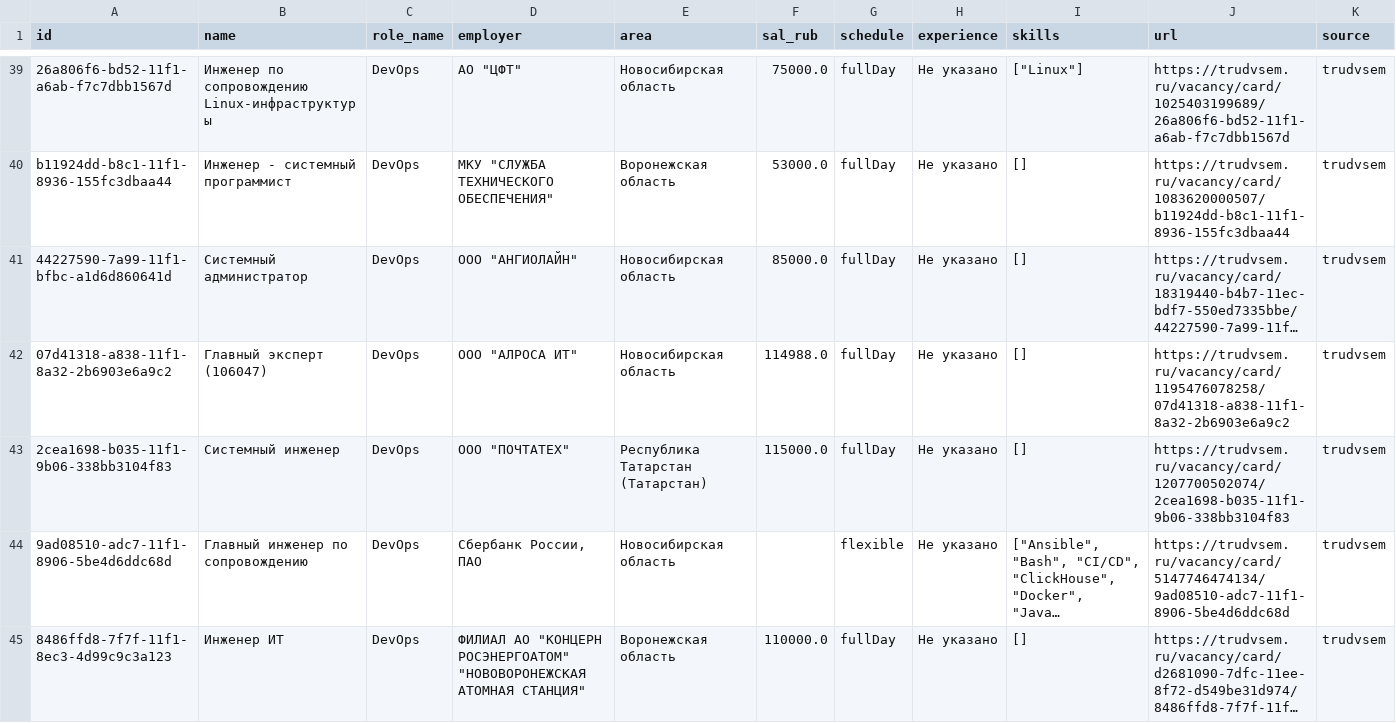
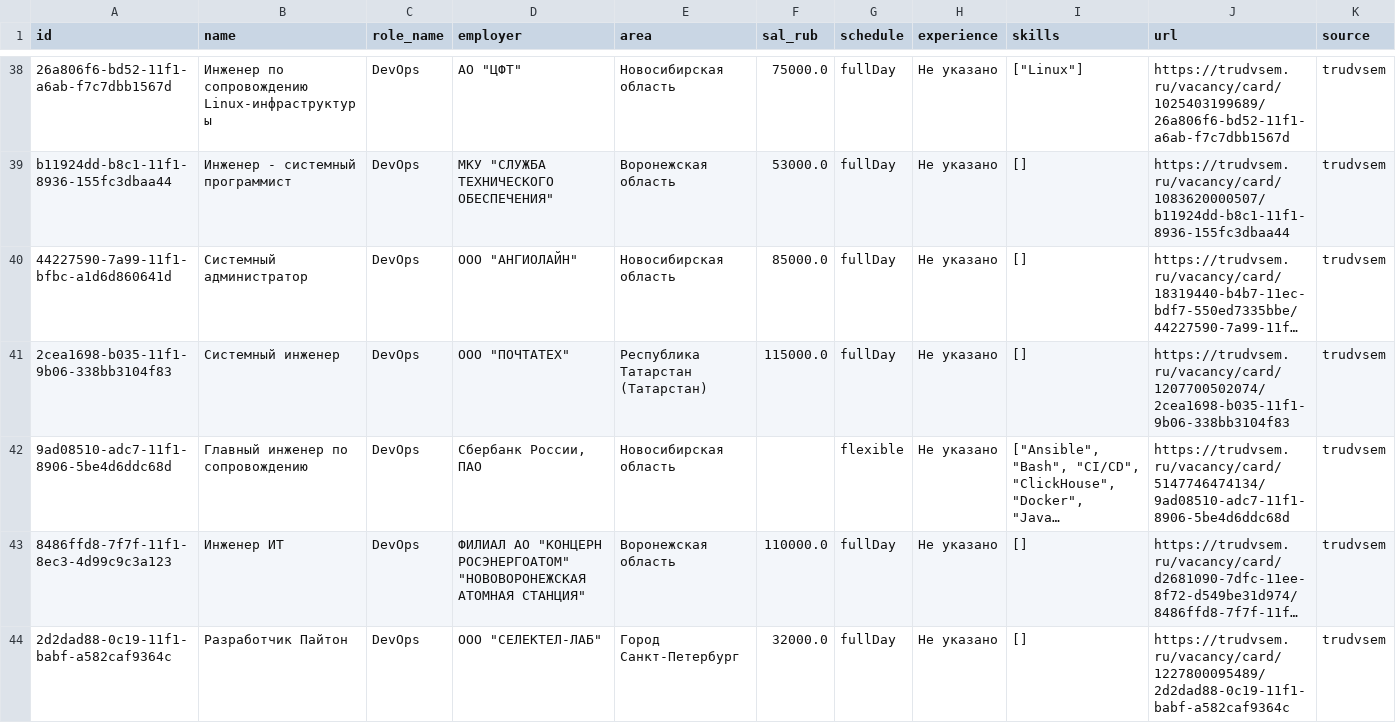
Before and after one commit to NaLReMaT-17/Job-Market-Radar, a CSV file: data/latest.csv, drawn as a sheet; only a part is shown, gaps mark what is left out; the shorter side is filled out with more unchanged rows; long unchanged cells end in …; removed rows and columns are numbered as before the commit, all else as after; the diff covers the shown part only; the diff names each change by its address in the sheet, - before the commit and + after, or states it on an @@ line.

```diff
--- a/data/latest.csv
+++ b/data/latest.csv
-row 42: 07d41318-a838-11f1-8a32-2b6903e6a9c2 | Главный эксперт (106047) | DevOps | ООО "АЛРОСА ИТ" | Новосибирская область | 114988.0 | fullDay | Не указано | [] | https://trudvsem.ru/vacancy/card/1195476078258/07d41318-a838-11f1-8a32-2b6903e6a9c2 | trudvsem
```
Also changed, not shown: 5 added rows, 4 removed rows and 2 moved rows elsewhere in this file, 1 other file.
